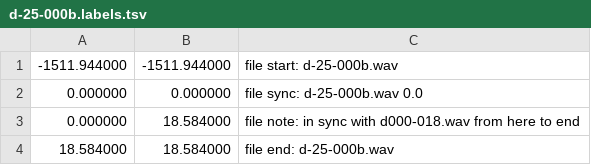
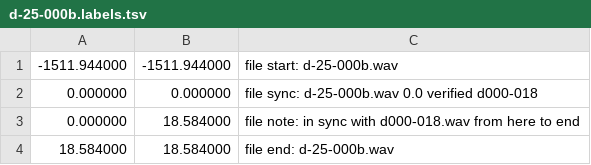
Before and after one commit to trjh/netradio_DNB_analysis, a TSV file: labels/d-25-000b.labels.tsv, drawn as a sheet.

Commit message:
add verified tags to files that overlap d000-018

```diff
--- a/labels/d-25-000b.labels.tsv
+++ b/labels/d-25-000b.labels.tsv
@@ -1,3 +1,3 @@
 -1511.944000	-1511.944000	file start: d-25-000b.wav
-0.000000	0.000000	file sync: d-25-000b.wav 0.0
+0.000000	0.000000	file sync: d-25-000b.wav 0.0 verified d000-018
 0.000000	18.584000	file note: in sync with d000-018.wav from here to end
```
Also changed, not shown: labels/d-25-005b.labels.tsv, labels/d001-026b.labels.tsv, 1 other file.
